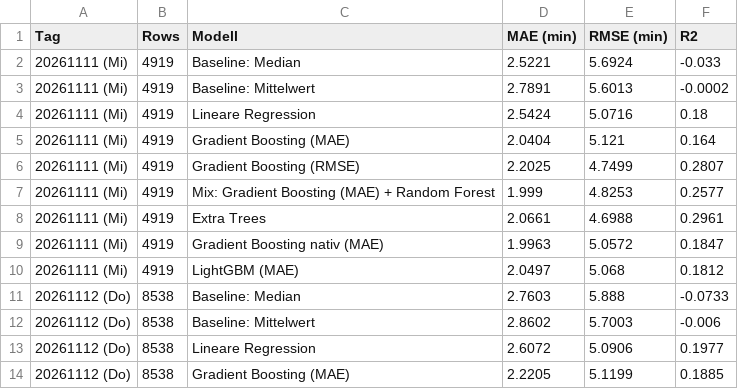
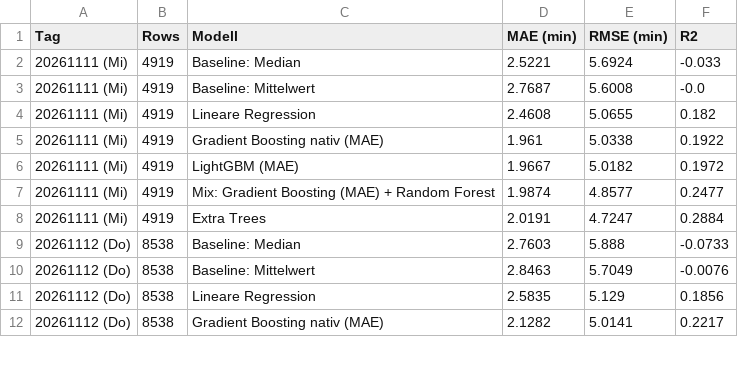
Before and after one commit to evasquezor/real-time-traffic-analysis, a CSV file: ml/results/backtest_ergebnisse.csv, drawn as a sheet; only a part is shown; the diff covers the shown part only.

```diff
--- a/ml/results/backtest_ergebnisse.csv
+++ b/ml/results/backtest_ergebnisse.csv
@@ -2,13 +2,11 @@ Tag,Rows,Modell,MAE (min),RMSE (min),R2
 20261111 (Mi),4919,Baseline: Median,2.5221,5.6924,-0.033
-20261111 (Mi),4919,Baseline: Mittelwert,2.7891,5.6013,-0.0002
-20261111 (Mi),4919,Lineare Regression,2.5424,5.0716,0.18
-20261111 (Mi),4919,Gradient Boosting (MAE),2.0404,5.121,0.164
-20261111 (Mi),4919,Gradient Boosting (RMSE),2.2025,4.7499,0.2807
-20261111 (Mi),4919,Mix: Gradient Boosting (MAE) + Random Forest,1.999,4.8253,0.2577
-20261111 (Mi),4919,Extra Trees,2.0661,4.6988,0.2961
-20261111 (Mi),4919,Gradient Boosting nativ (MAE),1.9963,5.0572,0.1847
-20261111 (Mi),4919,LightGBM (MAE),2.0497,5.068,0.1812
+20261111 (Mi),4919,Baseline: Mittelwert,2.7687,5.6008,-0.0
+20261111 (Mi),4919,Lineare Regression,2.4608,5.0655,0.182
+20261111 (Mi),4919,Gradient Boosting nativ (MAE),1.961,5.0338,0.1922
+20261111 (Mi),4919,LightGBM (MAE),1.9667,5.0182,0.1972
+20261111 (Mi),4919,Mix: Gradient Boosting (MAE) + Random Forest,1.9874,4.8577,0.2477
+20261111 (Mi),4919,Extra Trees,2.0191,4.7247,0.2884
 20261112 (Do),8538,Baseline: Median,2.7603,5.888,-0.0733
-20261112 (Do),8538,Baseline: Mittelwert,2.8602,5.7003,-0.006
-20261112 (Do),8538,Lineare Regression,2.6072,5.0906,0.1977
-20261112 (Do),8538,Gradient Boosting (MAE),2.2205,5.1199,0.1885
+20261112 (Do),8538,Baseline: Mittelwert,2.8463,5.7049,-0.0076
+20261112 (Do),8538,Lineare Regression,2.5835,5.129,0.1856
+20261112 (Do),8538,Gradient Boosting nativ (MAE),2.1282,5.0141,0.2217
```
Also changed, not shown: 2 added rows, 8 removed rows and 50 edited cells elsewhere in this file, ml/results/analyse_haltestelle.csv, ml/results/analyse_korrelation.csv, 21 other files.
